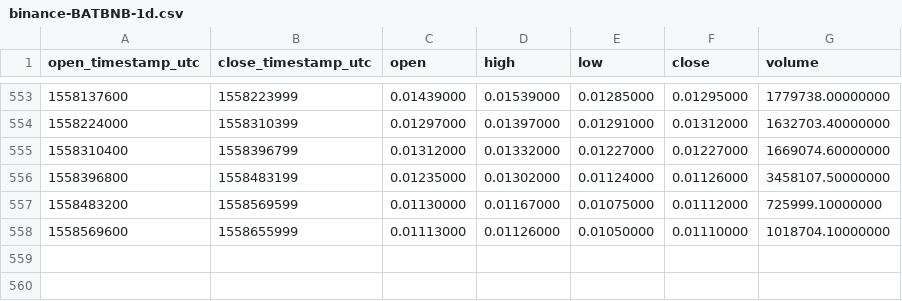
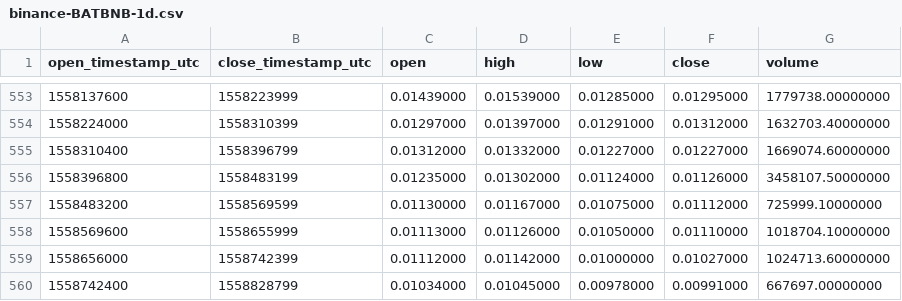
Before and after one commit to cryptobigbro/binance-BATBNB, a CSV file: binance-BATBNB-1d.csv, drawn as a sheet; only a part is shown, gaps mark what is left out.

Commit message:
Update OHLCV data.

```diff
--- a/binance-BATBNB-1d.csv
+++ b/binance-BATBNB-1d.csv
@@ -558 +558,3 @@ open_timestamp_utc,close_timestamp_utc,open,high,low,close,volume
 1558569600,1558655999,0.01113000,0.01126000,0.01050000,0.01110000,1018704.10000000
+1558656000,1558742399,0.01112000,0.01142000,0.01000000,0.01027000,1024713.60000000
+1558742400,1558828799,0.01034000,0.01045000,0.00978000,0.00991000,667697.00000000
```
Also changed, not shown: 1 other file.
